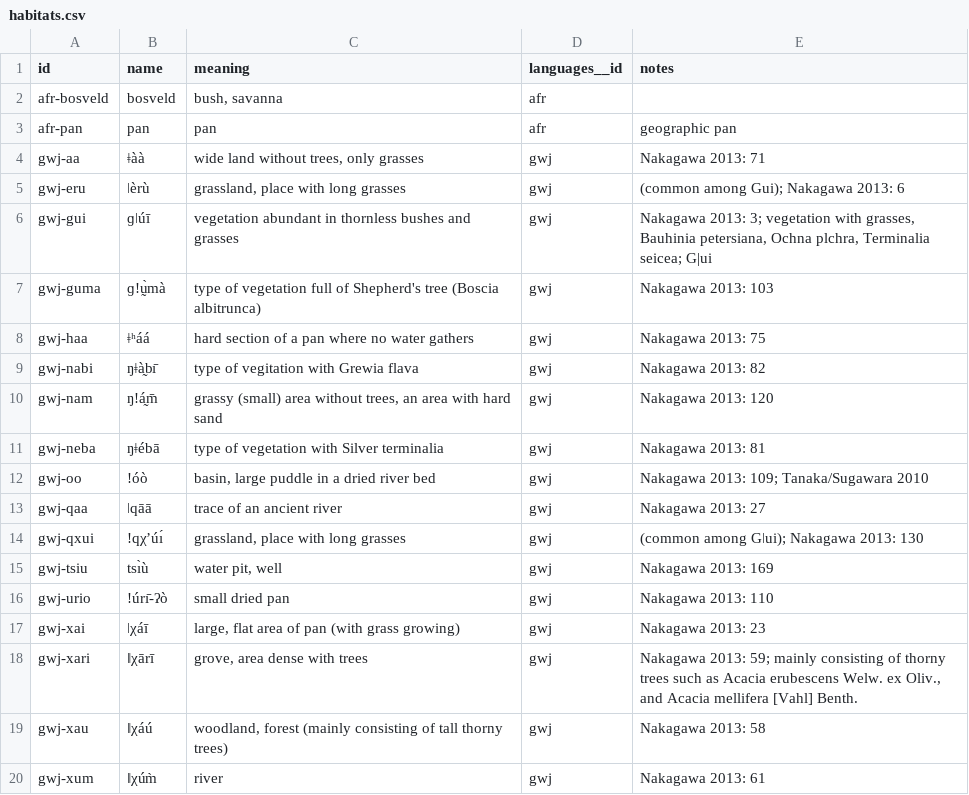
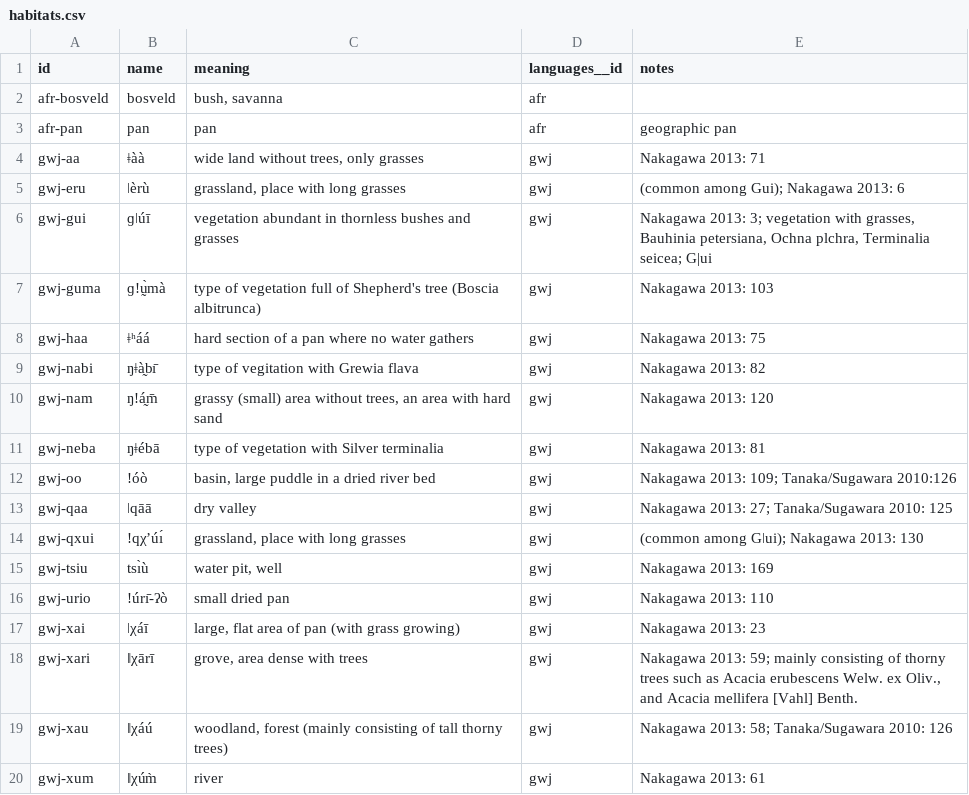
Before and after one commit to tsammalex/tsammalex, a CSV file: tsammalexdata/data/habitats.csv, drawn as a sheet.

Commit message:
gwj names, categories, habitats added; taxa added

```diff
--- a/tsammalexdata/data/habitats.csv
+++ b/tsammalexdata/data/habitats.csv
@@ -11,4 +11,4 @@ gwj-nam,ŋǃá̰m̄,"grassy (small) area without trees, an area with hard sand"
 gwj-neba,ŋǂébā,type of vegetation with Silver terminalia,gwj,Nakagawa 2013: 81
-gwj-oo,ǃóò,"basin, large puddle in a dried river bed",gwj,Nakagawa 2013: 109; Tanaka/Sugawara 2010
-gwj-qaa,ǀqāā,trace of an ancient river,gwj,Nakagawa 2013: 27
+gwj-oo,ǃóò,"basin, large puddle in a dried river bed",gwj,Nakagawa 2013: 109; Tanaka/Sugawara 2010:126
+gwj-qaa,ǀqāā,dry valley,gwj,Nakagawa 2013: 27; Tanaka/Sugawara 2010: 125
 gwj-qxui,ǃqχʼúı́,"grassland, place with long grasses",gwj,(common among Gǀui); Nakagawa 2013: 130
@@ -18,3 +18,3 @@ gwj-xai,ǀχáī,"large, flat area of pan (with grass growing)",gwj,Nakagawa 2
 gwj-xari,ǁχārī,"grove, area dense with trees",gwj,"Nakagawa 2013: 59; mainly consisting of thorny trees such as Acacia erubescens Welw. ex Oliv., and Acacia mellifera [Vahl] Benth."
-gwj-xau,ǁχáú,"woodland, forest (mainly consisting of tall thorny trees)",gwj,Nakagawa 2013: 58
+gwj-xau,ǁχáú,"woodland, forest (mainly consisting of tall thorny trees)",gwj,Nakagawa 2013: 58; Tanaka/Sugawara 2010: 126
 gwj-xum,ǁχúm̀,river,gwj,Nakagawa 2013: 61
```
Also changed, not shown: tsammalexdata/data/categories.csv, tsammalexdata/data/taxa.csv, 1 other file.
